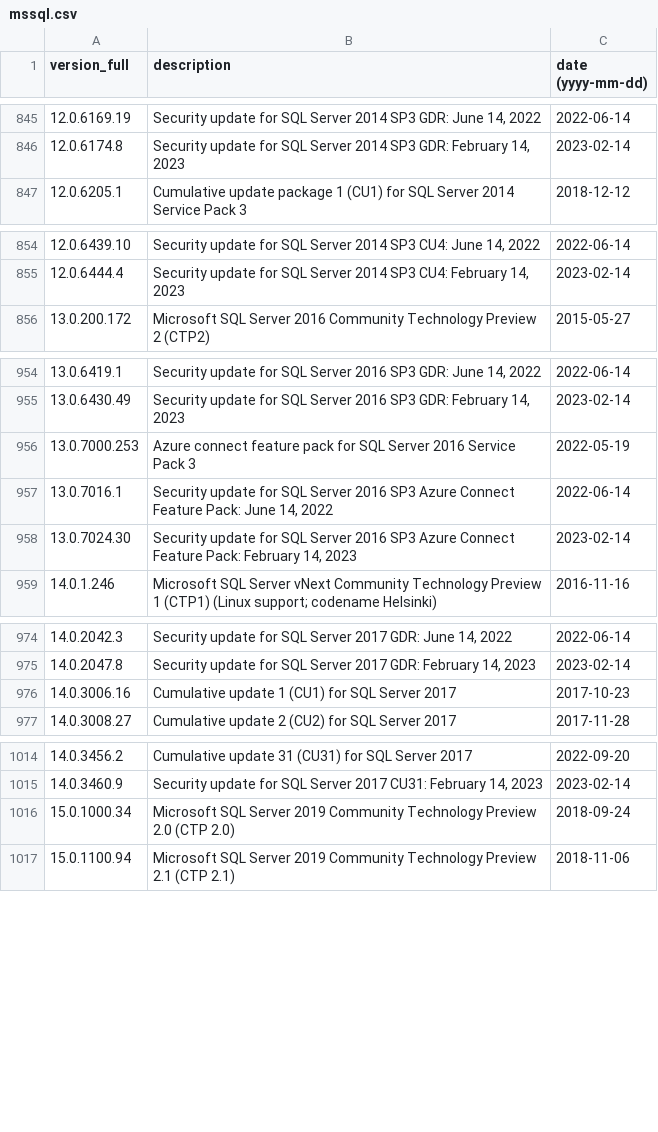
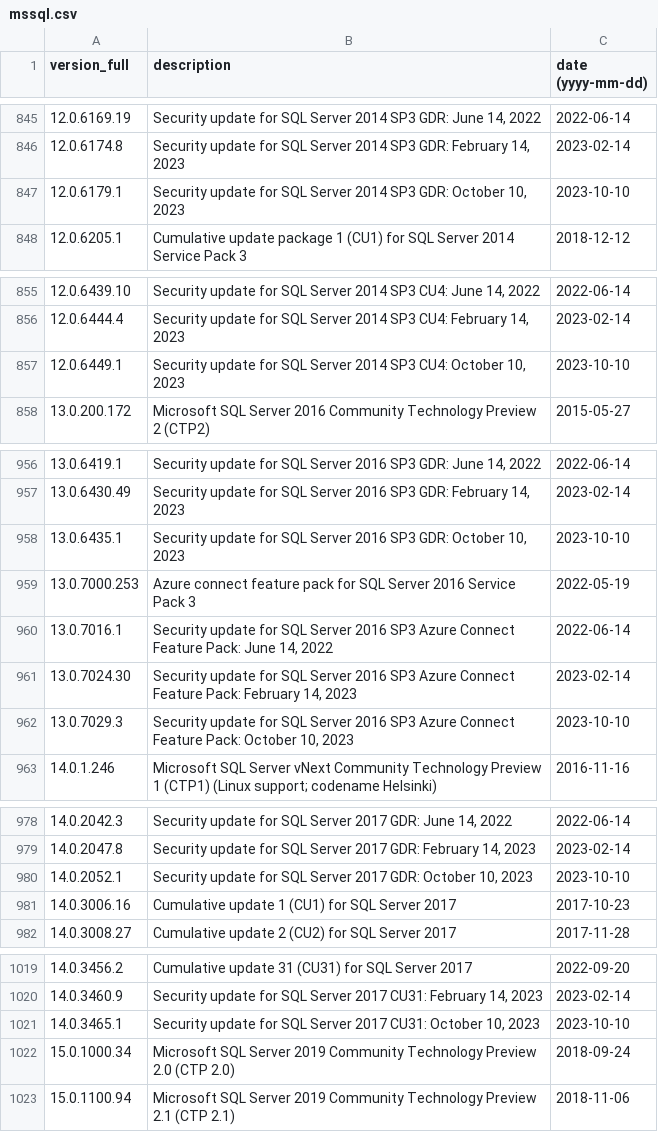
Before and after one commit to maaaaz/third-parties-version-history, a CSV file: Microsoft SQL Server/mssql.csv, drawn as a sheet; only a part is shown, gaps mark what is left out; the diff covers the shown part only; the diff names each change by its address in the sheet, - before the commit and + after, or states it on an @@ line.

```diff
--- a/Microsoft SQL Server/mssql.csv
+++ b/Microsoft SQL Server/mssql.csv
+row 847: 12.0.6179.1 | Security update for SQL Server 2014 SP3 GDR: October 10, 2023 | 2023-10-10
+row 857: 12.0.6449.1 | Security update for SQL Server 2014 SP3 CU4: October 10, 2023 | 2023-10-10
+row 958: 13.0.6435.1 | Security update for SQL Server 2016 SP3 GDR: October 10, 2023 | 2023-10-10
+row 962: 13.0.7029.3 | Security update for SQL Server 2016 SP3 Azure Connect Feature Pack: October 10, 2023 | 2023-10-10
+row 980: 14.0.2052.1 | Security update for SQL Server 2017 GDR: October 10, 2023 | 2023-10-10
+row 1021: 14.0.3465.1 | Security update for SQL Server 2017 CU31: October 10, 2023 | 2023-10-10
```
Also changed, not shown: 4 added rows elsewhere in this file, Apache Tomcat/tomcat.csv, Google Chrome/chrome.csv, 2 other files.
